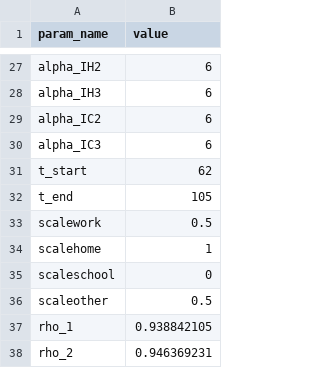
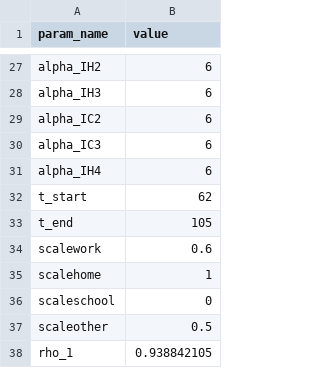
Before and after one commit to cobeylab/covid_IL, a CSV file: Parameters/parameter_values.csv, drawn as a sheet; only a part is shown, gaps mark what is left out; the shorter side is filled out with more unchanged rows; the diff covers the shown part only.

```diff
--- a/Parameters/parameter_values.csv
+++ b/Parameters/parameter_values.csv
@@ -30,5 +30,6 @@ alpha_IC2,6
 alpha_IC3,6
+alpha_IH4,6
 t_start,62
 t_end,105
-scalework,0.5
+scalework,0.6
 scalehome,1
```
Also changed, not shown: 15 added rows, 3 removed rows and 24 edited cells elsewhere in this file.
